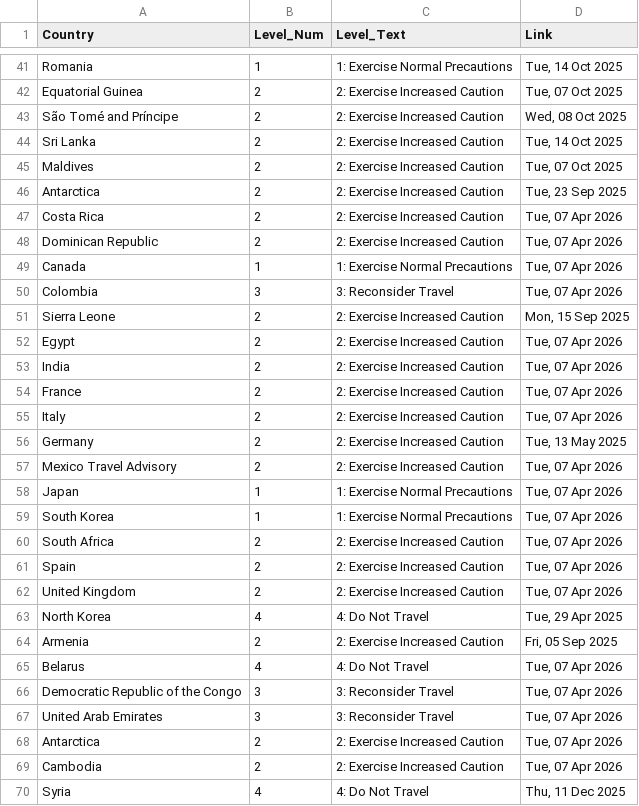
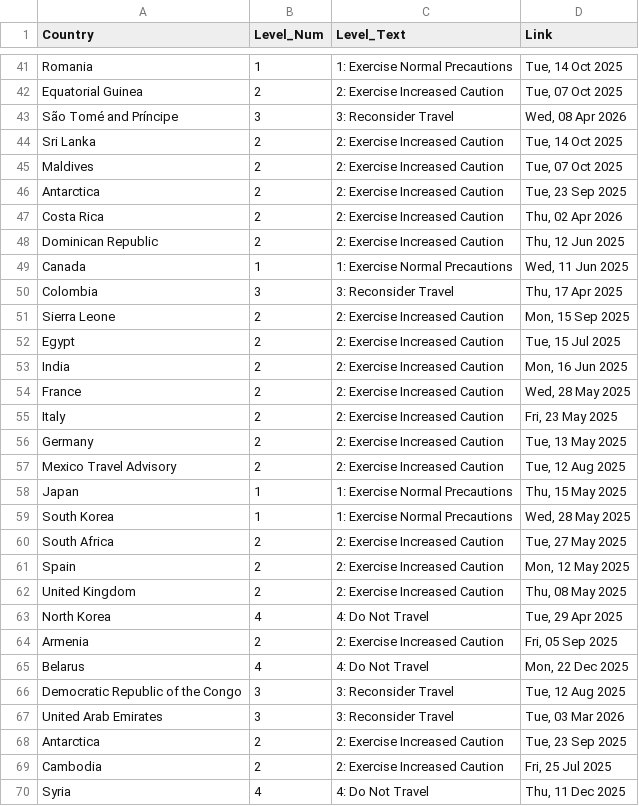
Before and after one commit to hyselee09-stack/ai-consul-bot, a CSV file: travel_status_memory.csv, drawn as a sheet; only a part is shown, gaps mark what is left out; the diff covers the shown part only.

```diff
--- a/travel_status_memory.csv
+++ b/travel_status_memory.csv
@@ -42,3 +42,3 @@ Romania,1,1: Exercise Normal Precautions,"Tue, 14 Oct 2025"
 Equatorial Guinea,2,2: Exercise Increased Caution,"Tue, 07 Oct 2025"
-São Tomé and Príncipe,2,2: Exercise Increased Caution,"Wed, 08 Oct 2025"
+São Tomé and Príncipe,3,3: Reconsider Travel,"Wed, 08 Apr 2026"
 Sri Lanka,2,2: Exercise Increased Caution,"Tue, 14 Oct 2025"
@@ -46,25 +46,25 @@ Maldives,2,2: Exercise Increased Caution,"Tue, 07 Oct 2025"
 Antarctica,2,2: Exercise Increased Caution,"Tue, 23 Sep 2025"
-Costa Rica,2,2: Exercise Increased Caution,"Tue, 07 Apr 2026"
-Dominican Republic,2,2: Exercise Increased Caution,"Tue, 07 Apr 2026"
-Canada,1,1: Exercise Normal Precautions,"Tue, 07 Apr 2026"
-Colombia,3,3: Reconsider Travel,"Tue, 07 Apr 2026"
+Costa Rica,2,2: Exercise Increased Caution,"Thu, 02 Apr 2026"
+Dominican Republic,2,2: Exercise Increased Caution,"Thu, 12 Jun 2025"
+Canada,1,1: Exercise Normal Precautions,"Wed, 11 Jun 2025"
+Colombia,3,3: Reconsider Travel,"Thu, 17 Apr 2025"
 Sierra Leone,2,2: Exercise Increased Caution,"Mon, 15 Sep 2025"
-Egypt,2,2: Exercise Increased Caution,"Tue, 07 Apr 2026"
-India,2,2: Exercise Increased Caution,"Tue, 07 Apr 2026"
-France,2,2: Exercise Increased Caution,"Tue, 07 Apr 2026"
-Italy,2,2: Exercise Increased Caution,"Tue, 07 Apr 2026"
+Egypt,2,2: Exercise Increased Caution,"Tue, 15 Jul 2025"
+India,2,2: Exercise Increased Caution,"Mon, 16 Jun 2025"
+France,2,2: Exercise Increased Caution,"Wed, 28 May 2025"
+Italy,2,2: Exercise Increased Caution,"Fri, 23 May 2025"
 Germany,2,2: Exercise Increased Caution,"Tue, 13 May 2025"
-Mexico Travel Advisory,2,2: Exercise Increased Caution,"Tue, 07 Apr 2026"
-Japan,1,1: Exercise Normal Precautions,"Tue, 07 Apr 2026"
-South Korea,1,1: Exercise Normal Precautions,"Tue, 07 Apr 2026"
-South Africa,2,2: Exercise Increased Caution,"Tue, 07 Apr 2026"
-Spain,2,2: Exercise Increased Caution,"Tue, 07 Apr 2026"
-United Kingdom,2,2: Exercise Increased Caution,"Tue, 07 Apr 2026"
+Mexico Travel Advisory,2,2: Exercise Increased Caution,"Tue, 12 Aug 2025"
+Japan,1,1: Exercise Normal Precautions,"Thu, 15 May 2025"
+South Korea,1,1: Exercise Normal Precautions,"Wed, 28 May 2025"
+South Africa,2,2: Exercise Increased Caution,"Tue, 27 May 2025"
+Spain,2,2: Exercise Increased Caution,"Mon, 12 May 2025"
+United Kingdom,2,2: Exercise Increased Caution,"Thu, 08 May 2025"
 North Korea,4,4: Do Not Travel,"Tue, 29 Apr 2025"
 Armenia,2,2: Exercise Increased Caution,"Fri, 05 Sep 2025"
-Belarus,4,4: Do Not Travel,"Tue, 07 Apr 2026"
-Democratic Republic of the Congo,3,3: Reconsider Travel,"Tue, 07 Apr 2026"
-United Arab Emirates,3,3: Reconsider Travel,"Tue, 07 Apr 2026"
-Antarctica,2,2: Exercise Increased Caution,"Tue, 07 Apr 2026"
-Cambodia,2,2: Exercise Increased Caution,"Tue, 07 Apr 2026"
+Belarus,4,4: Do Not Travel,"Mon, 22 Dec 2025"
+Democratic Republic of the Congo,3,3: Reconsider Travel,"Tue, 12 Aug 2025"
+United Arab Emirates,3,3: Reconsider Travel,"Tue, 03 Mar 2026"
+Antarctica,2,2: Exercise Increased Caution,"Tue, 23 Sep 2025"
+Cambodia,2,2: Exercise Increased Caution,"Fri, 25 Jul 2025"
 Syria,4,4: Do Not Travel,"Thu, 11 Dec 2025"
```
Also changed, not shown: 145 edited cells elsewhere in this file.
